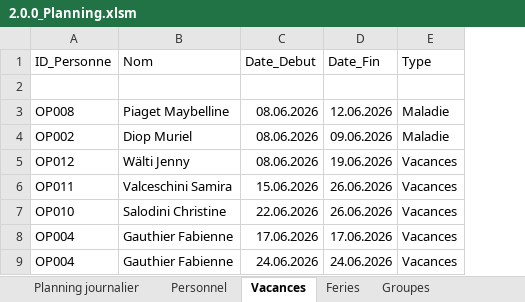
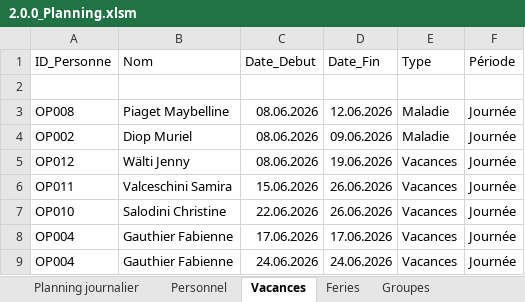
Before and after one commit to Kimmyiy/planning-journalier-automatique, an Excel workbook: workbook/2.0.0_Planning.xlsm, sheet Vacances, drawn as a sheet; only a part is shown; values as stored, in another font and other column widths than the file's, no borders; table styles not drawn; the diff names each change by its address in the sheet, - before the commit and + after, or states it on an @@ line.

```diff
--- a/workbook/2.0.0_Planning.xlsm (sheet Vacances)
+++ b/workbook/2.0.0_Planning.xlsm (sheet Vacances)
+column F (Période), rows 3-9: all Journée
```
Also changed, not shown: 8 other files.
